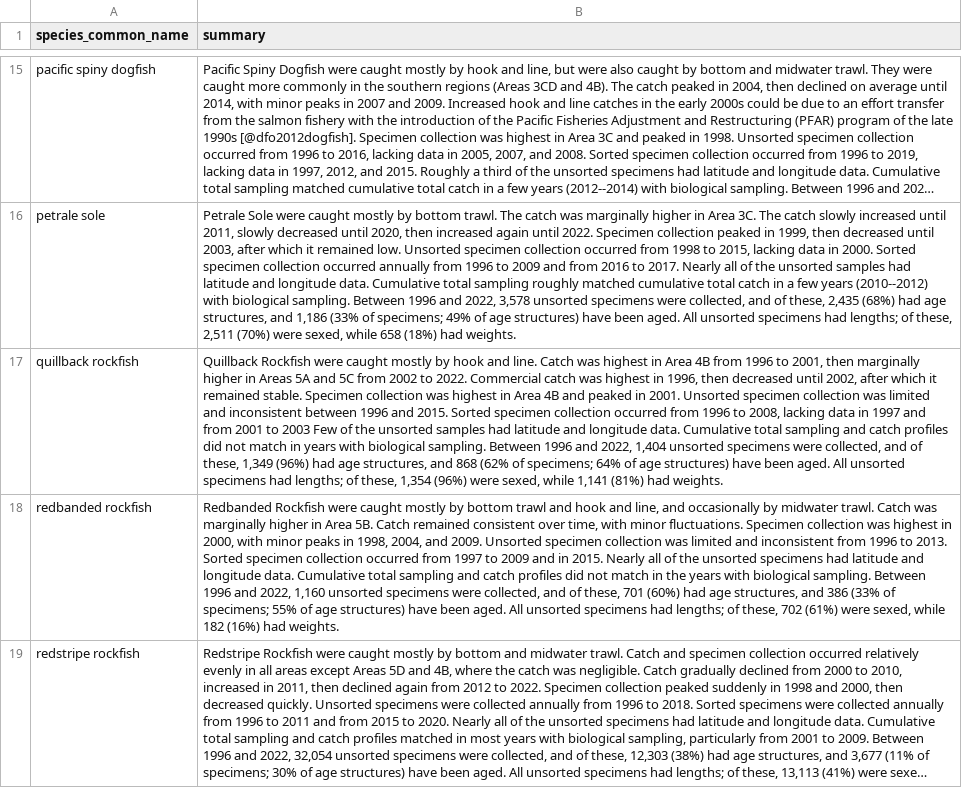
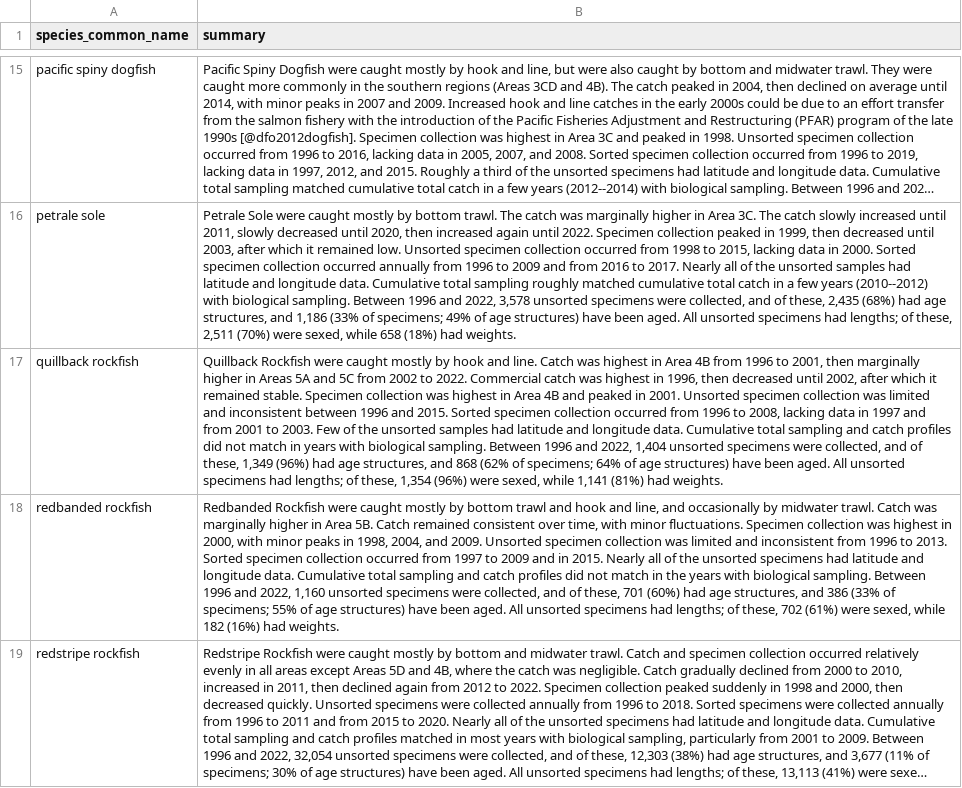
Before and after one commit to pbs-assess/gfcommercial, a CSV file: report/spp_summaries.csv, drawn as a sheet; only a part is shown, gaps mark what is left out; long unchanged cells end in …; the diff names each change by its address in the sheet, - before the commit and + after, or states it on an @@ line.

```diff
--- a/report/spp_summaries.csv
+++ b/report/spp_summaries.csv
-B17 (summary): …2001 to 2003 Few of…
+B17 (summary): …2001 to 2003. Few of…
```
Also changed, not shown: 4 other files.
